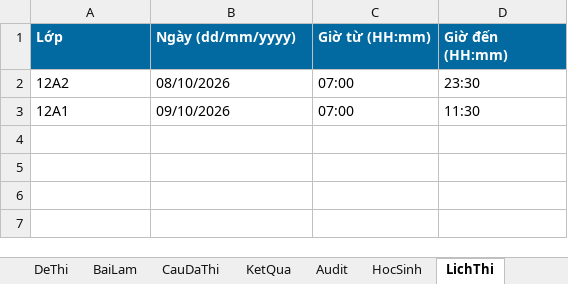
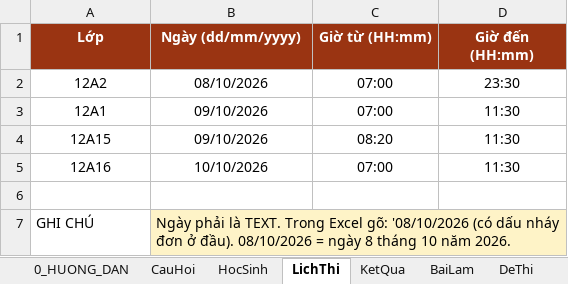
Before and after one commit to webh2t/webh2t.github.io, an Excel workbook: data/KTTX_TIN12.xlsx, sheet LichThi, drawn as a sheet; values as stored, in another font and other column widths than the file's, no borders; the diff names each change by its address in the sheet, - before the commit and + after, or states it on an @@ line.

```diff
--- a/data/KTTX_TIN12.xlsx (sheet LichThi)
+++ b/data/KTTX_TIN12.xlsx (sheet LichThi)
@@ sheet tab order changed: 0_HUONG_DAN | CauHoi | HocSinh | LichThi | KetQua | BaiLam | DeThi @@
-A1:D1 fill: #0369A1
+A1:D1 fill: #9A3412
-A1:D3 alignment: left
+A1:D3 alignment: center
+row 4: 12A15 | 09/10/2026 | 08:20 | 11:30
+row 5: 12A16 | 10/10/2026 | 07:00 | 11:30
+row 6: (empty)
+row 7: GHI CHÚ | Ngày phải là TEXT. Trong Excel gõ: '08/10/2026 (có dấu nháy đơn ở đầu). 08/10/2026 = ngày 8 tháng 10 năm 2026.
```
Also changed, not shown: sheet CauHoi, sheet 0_HUONG_DAN, sheet BaiLam, sheet CauDaThi, sheet DeThi, sheet Audit, 2 more sheets, other sheet tabs.
